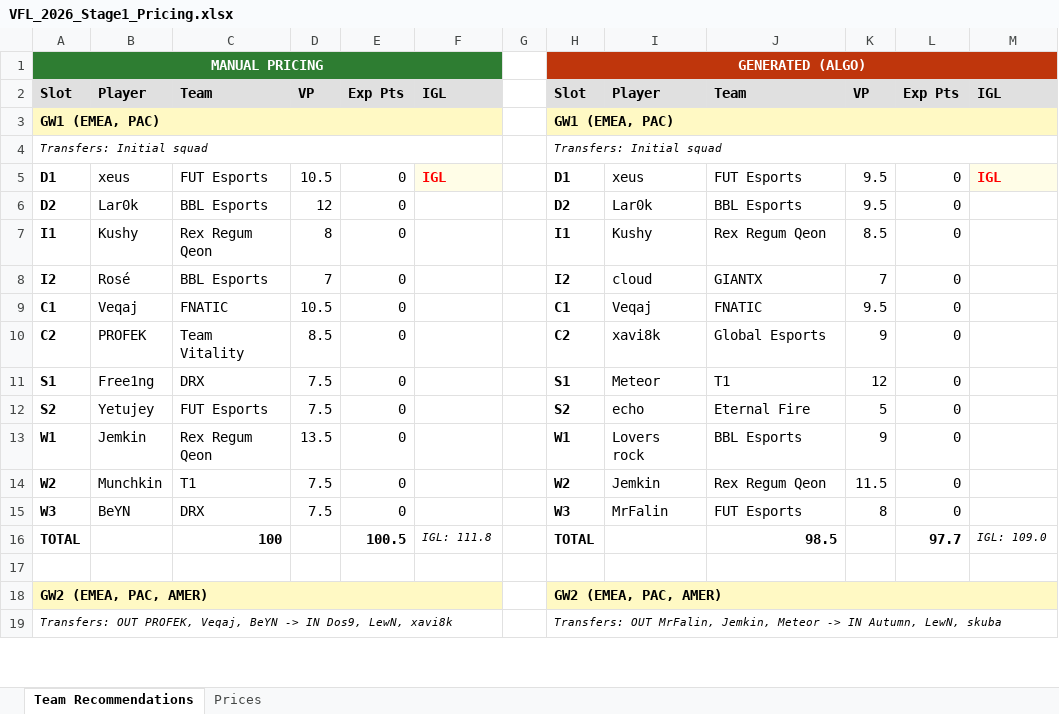
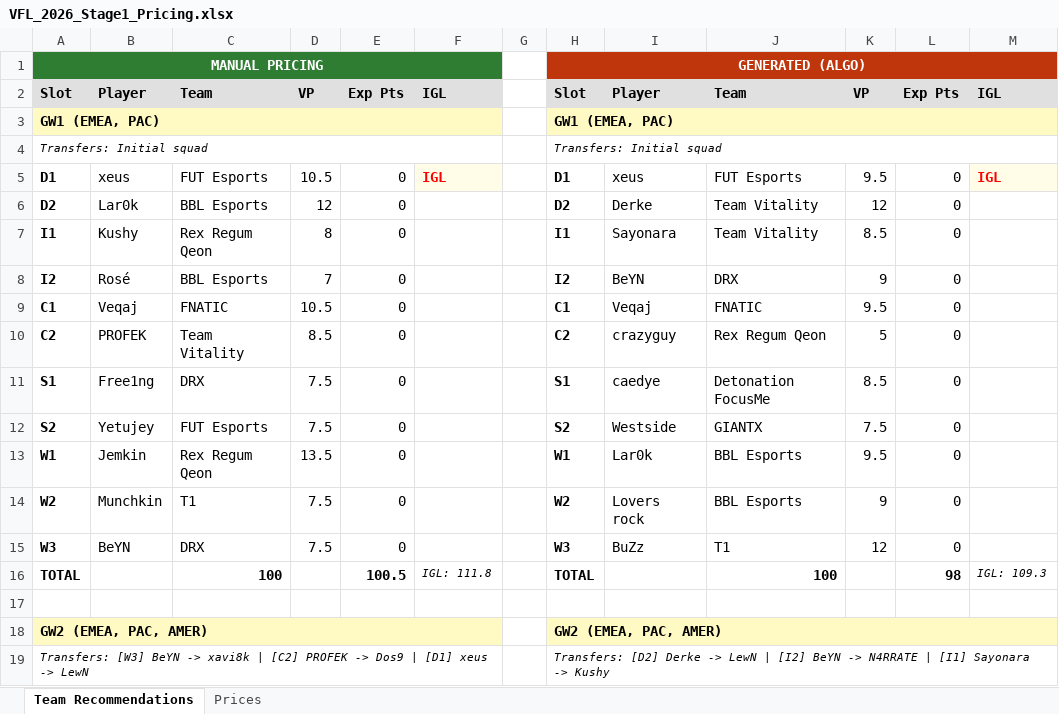
Before and after one commit to frostyypanda/VFL-pricing-Algorithms, an Excel workbook: VFL_2026_Stage1_Pricing.xlsx, sheet Team Recommendations, drawn as a sheet; only a part is shown; values as stored, in another font and other column widths than the file's, no borders; removed rows and columns are numbered as before the commit, all else as after; the diff covers the shown part only; the diff names each change by its address in the sheet, - before the commit and + after, or states it on an @@ line.

```diff
--- a/VFL_2026_Stage1_Pricing.xlsx (sheet Team Recommendations)
+++ b/VFL_2026_Stage1_Pricing.xlsx (sheet Team Recommendations)
-I6: Lar0k
+I6: Derke
-J6: BBL Esports
+J6: Team Vitality
-K6: 9.5
+K6: 12
-I7: Kushy
+I7: Sayonara
-J7: Rex Regum Qeon
+J7: Team Vitality
-I8: cloud
+I8: BeYN
-J8: GIANTX
+J8: DRX
-K8: 7
+K8: 9
-I10: xavi8k
+I10: crazyguy
-J10: Global Esports
+J10: Rex Regum Qeon
-K10: 9
+K10: 5
-I11: Meteor
+I11: caedye
-J11: T1
+J11: Detonation FocusMe
-K11: 12
+K11: 8.5
-I12: echo
+I12: Westside
-J12: Eternal Fire
+J12: GIANTX
-K12: 5
+K12: 7.5
-I13: Lovers rock
+I13: Lar0k
-K13: 9
+K13: 9.5
-I14: Jemkin
+I14: Lovers rock
-J14: Rex Regum Qeon
+J14: BBL Esports
-K14: 11.5
+K14: 9
-I15: MrFalin
+I15: BuZz
-J15: FUT Esports
+J15: T1
-K15: 8
+K15: 12
-J16: 98.5
+J16: 100
-L16: 97.7
+L16: 98
-M16: IGL: 109.0
+M16: IGL: 109.3
-row 19: Transfers: OUT PROFEK, Veqaj, BeYN -> IN Dos9, LewN, xavi8k |  |  |  |  |  |  | Transfers: OUT MrFalin, Jemkin, Meteor -> IN Autumn, LewN, skuba
+row 19: Transfers: [W3] BeYN -> xavi8k | [C2] PROFEK -> Dos9 | [D1] xeus -> LewN |  |  |  |  |  |  | Transfers: [D2] Derke -> LewN | [I2] BeYN -> N4RRATE | [I1] Sayonara -> Kushy
```
Also changed, not shown: 22 added rows, 22 removed rows, 165 edited cells and cell formats elsewhere in this sheet, 1 other file.
